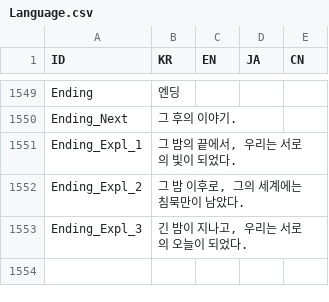
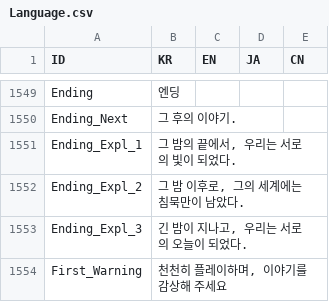
Before and after one commit to divecatmaster/Project_God, a CSV file: Assets/Resources/CSV/Language.csv, drawn as a sheet; only a part is shown, gaps mark what is left out.

```diff
--- a/Assets/Resources/CSV/Language.csv
+++ b/Assets/Resources/CSV/Language.csv
@@ -1553 +1553,2 @@ Ending_Expl_2,"그 밤 이후로, 그의 세계에는 침묵만이 남았다.",,
 Ending_Expl_3,"긴 밤이 지나고, 우리는 서로의 오늘이 되었다.",,,
+First_Warning,"천천히 플레이하며, 이야기를 감상해 주세요",,,
```
Also changed, not shown: 5 other files.
